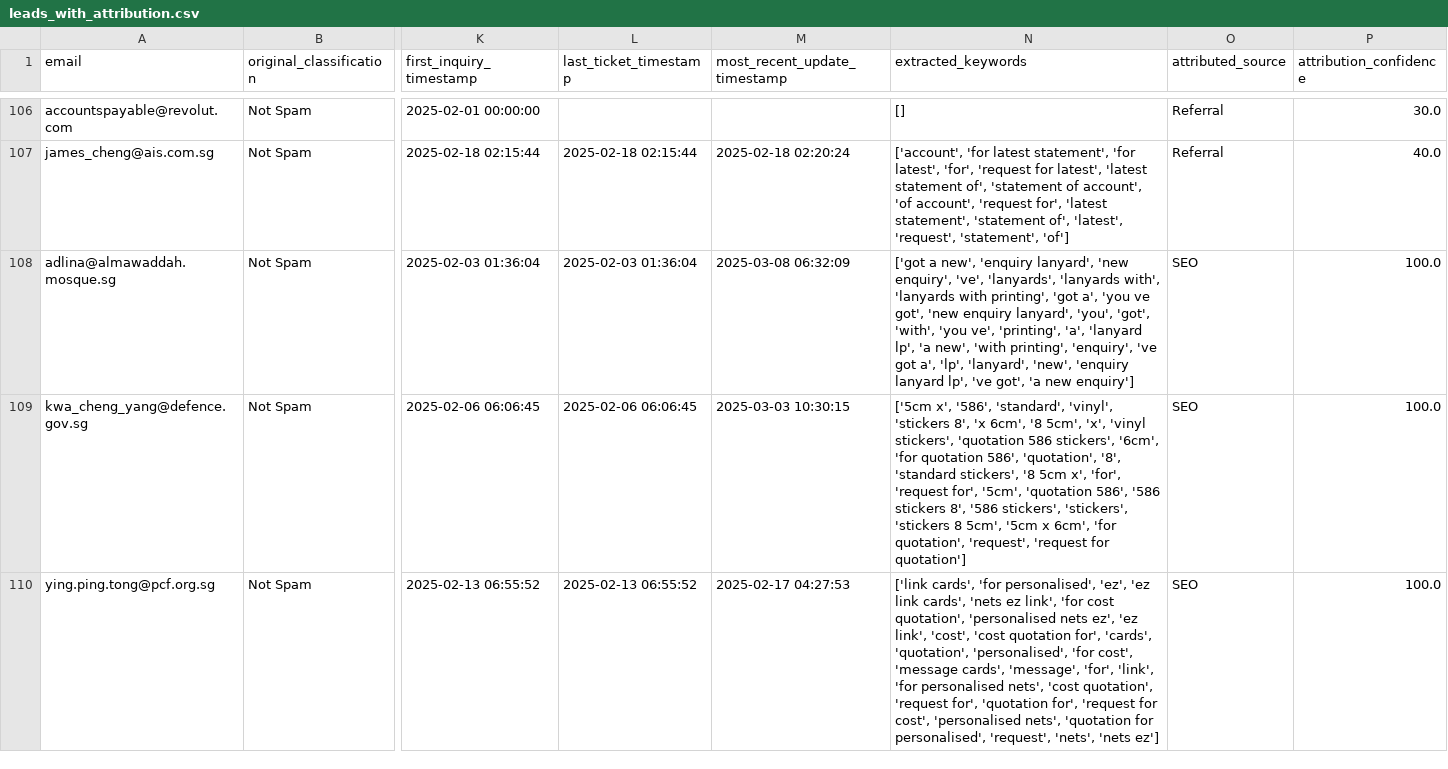
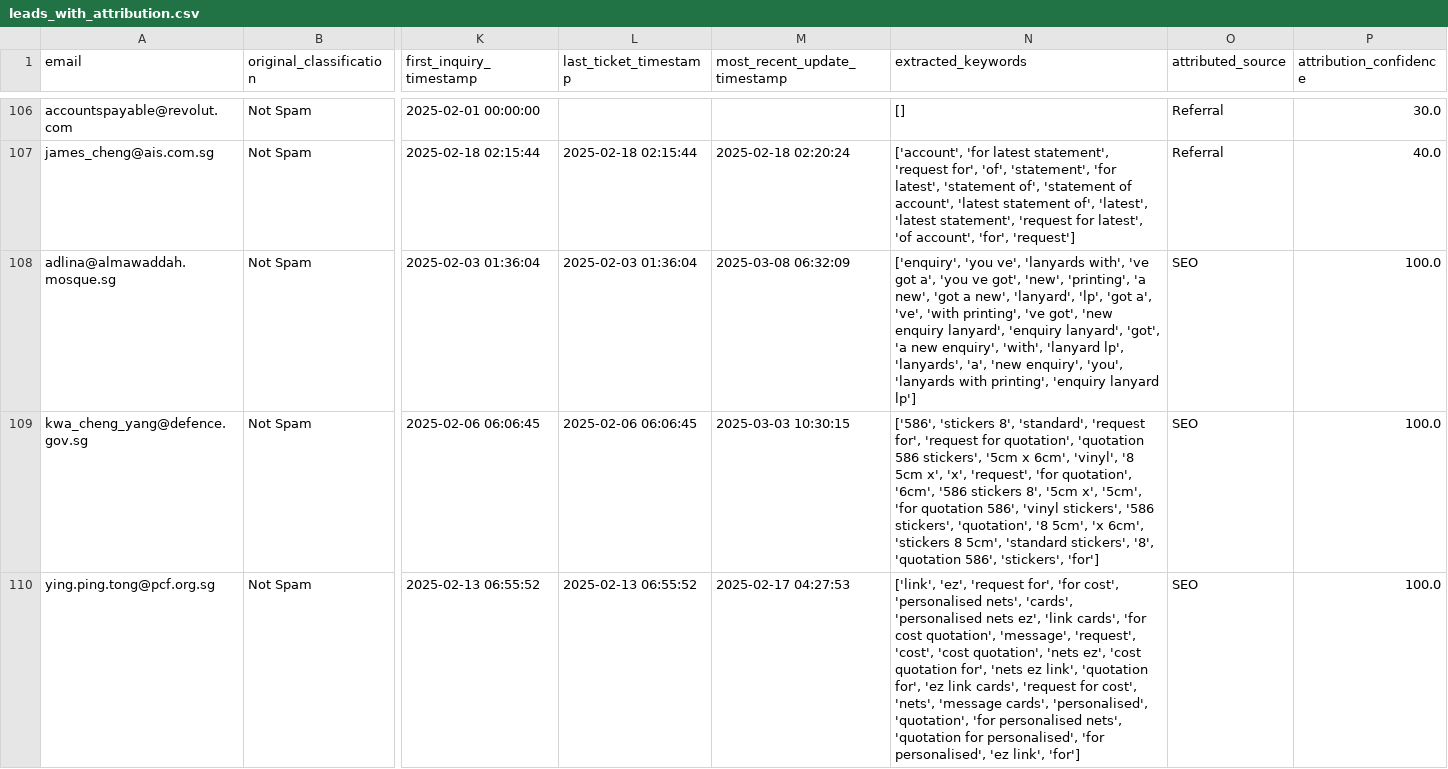
Before and after one commit to cyx-darren/hubspot-leads-classification-automation-v1, a CSV file: output/leads_with_attribution.csv, drawn as a sheet; only a part is shown, gaps mark what is left out; the diff covers the shown part only; the diff names each change by its address in the sheet, - before the commit and + after, or states it on an @@ line.

```diff
--- a/output/leads_with_attribution.csv
+++ b/output/leads_with_attribution.csv
-N107 (extracted_keywords): …latest statement', 'for latest', 'for', 'request for latest', 'latest statement of', 'statement of account', 'of account', 'request for', 'latest statement', 'statement of', 'latest', 'request', 'statement', 'of']
+N107 (extracted_keywords): …latest statement', 'request for', 'of', 'statement', 'for latest', 'statement of', 'statement of account', 'latest statement of', 'latest', 'latest statement', 'request for latest', 'of account', 'for', 'request']
-N108 (extracted_keywords): ['got a new', 'enquiry lanyard', 'new enquiry', 've', 'lanyards', 'lanyards with', 'lanyards with printing', 'got a', 'you ve got', 'new enquiry lanyard', 'you', 'got', 'with', 'you ve', 'printing', 'a', 'lanyard lp', 'a new', 'with printing', 'enquiry', 've got a', 'lp', 'lanyard', 'new', 'enquiry lanyard lp', 've got', 'a new enquiry']
+N108 (extracted_keywords): ['enquiry', 'you ve', 'lanyards with', 've got a', 'you ve got', 'new', 'printing', 'a new', 'got a new', 'lanyard', 'lp', 'got a', 've', 'with printing', 've got', 'new enquiry lanyard', 'enquiry lanyard', 'got', 'a new enquiry', 'with', 'lanyard lp', 'lanyards', 'a', 'new enquiry', 'you', 'lanyards with printing', 'enquiry lanyard lp']
-N109 (extracted_keywords): ['5cm x', '586', 'standard', 'vinyl', 'stickers 8', 'x 6cm', '8 5cm', 'x', 'vinyl stickers', 'quotation 586 stickers', '6cm', 'for quotation 586', 'quotation', '8', 'standard stickers', '8 5cm x', 'for', 'request for', '5cm', 'quotation 586', '586 stickers 8', '586 stickers', 'stickers', 'stickers 8 5cm', '5cm x 6cm', 'for quotation', 'request', 'request for quotation']
+N109 (extracted_keywords): ['586', 'stickers 8', 'standard', 'request for', 'request for quotation', 'quotation 586 stickers', '5cm x 6cm', 'vinyl', '8 5cm x', 'x', 'request', 'for quotation', '6cm', '586 stickers 8', '5cm x', '5cm', 'for quotation 586', 'vinyl stickers', '586 stickers', 'quotation', '8 5cm', 'x 6cm', 'stickers 8 5cm', 'standard stickers', '8', 'quotation 586', 'stickers', 'for']
-N110 (extracted_keywords): ['link cards', 'for personalised', 'ez', 'ez link cards', 'nets ez link', 'for cost quotation', 'personalised nets ez', 'ez link', 'cost', 'cost quotation for', 'cards', 'quotation', 'personalised', 'for cost', 'message cards', 'message', 'for', 'link', 'for personalised nets', 'cost quotation', 'request for', 'quotation for', 'request for cost', 'personalised nets', 'quotation for personalised', 'request', 'nets', 'nets ez']
+N110 (extracted_keywords): ['link', 'ez', 'request for', 'for cost', 'personalised nets', 'cards', 'personalised nets ez', 'link cards', 'for cost quotation', 'message', 'request', 'cost', 'cost quotation', 'nets ez', 'cost quotation for', 'nets ez link', 'quotation for', 'ez link cards', 'request for cost', 'nets', 'message cards', 'personalised', 'quotation', 'for personalised nets', 'quotation for personalised', 'for personalised', 'ez link', 'for']
```
Also changed, not shown: 132 edited cells elsewhere in this file, data/quickbooks_customers.csv, 5 other files.
